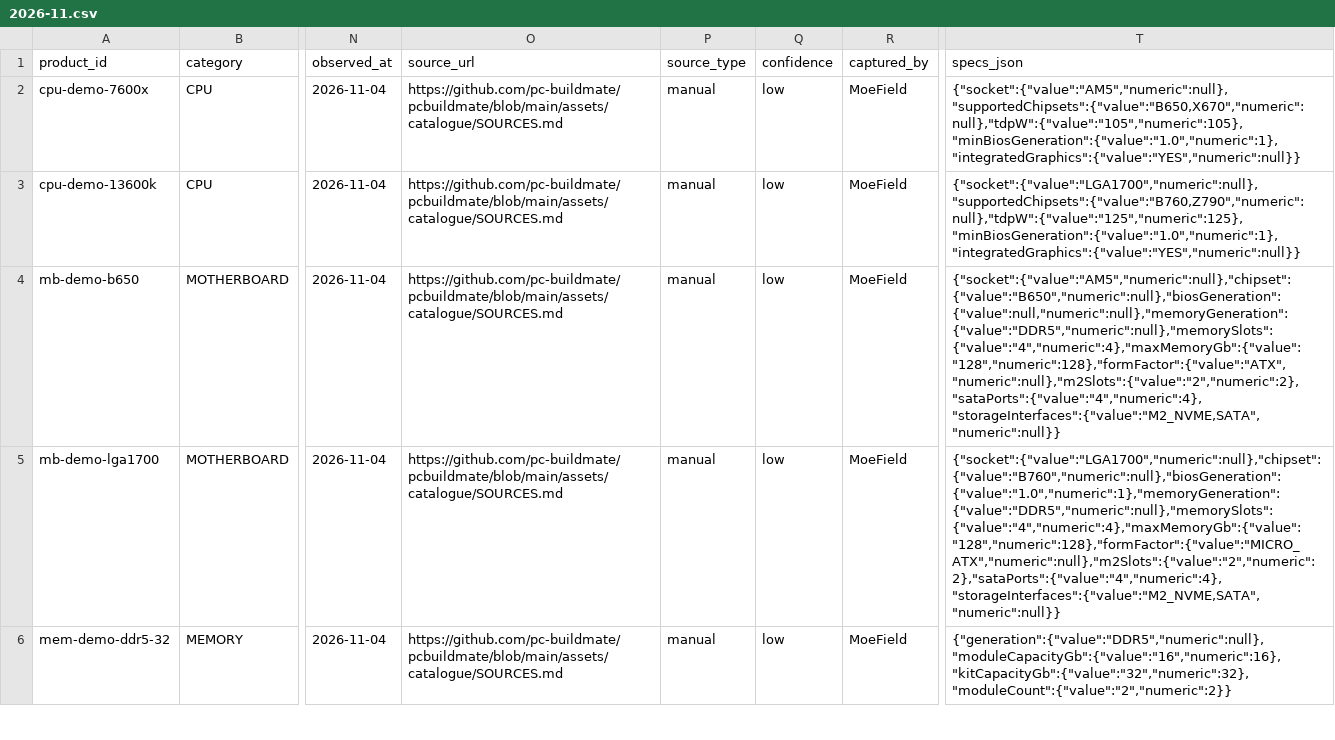
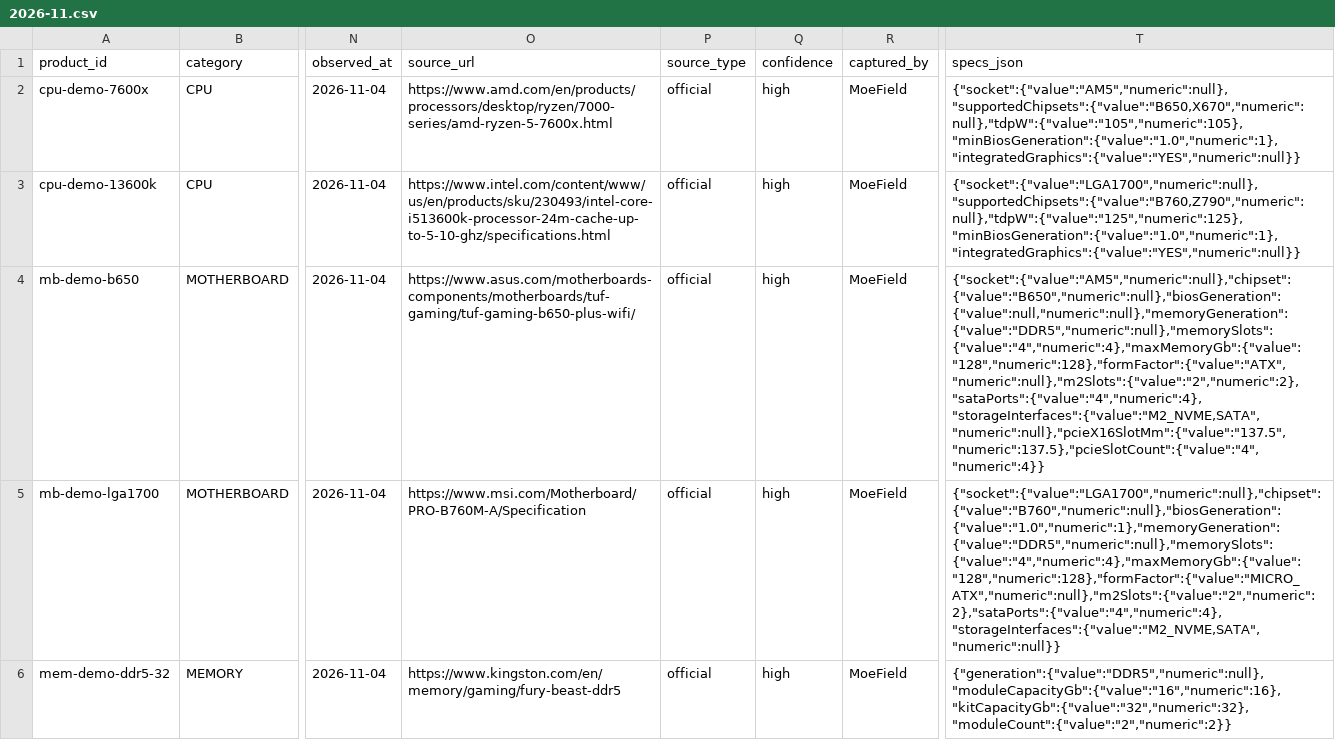
Before and after one commit to pc-buildmate/pcbuildmate, a CSV file: pricedata/seeds/2026-11.csv, drawn as a sheet; only a part is shown, gaps mark what is left out; the diff covers the shown part only; the diff names each change by its address in the sheet, - before the commit and + after, or states it on an @@ line.

```diff
--- a/pricedata/seeds/2026-11.csv
+++ b/pricedata/seeds/2026-11.csv
-O2 (source_url): https://github.com/pc-buildmate/pcbuildmate/blob/main/assets/catalogue/SOURCES.md
+O2 (source_url): https://www.amd.com/en/products/processors/desktop/ryzen/7000-series/amd-ryzen-5-7600x.html
-P2:P6 (source_type): manual
+P2:P6 (source_type): official
-Q2:Q6 (confidence): low
+Q2:Q6 (confidence): high
-O3 (source_url): https://github.com/pc-buildmate/pcbuildmate/blob/main/assets/catalogue/SOURCES.md
+O3 (source_url): https://www.intel.com/content/www/us/en/products/sku/230493/intel-core-i513600k-processor-24m-cache-up-to-5-10-ghz/specifications.html
-O4 (source_url): https://github.com/pc-buildmate/pcbuildmate/blob/main/assets/catalogue/SOURCES.md
+O4 (source_url): https://www.asus.com/motherboards-components/motherboards/tuf-gaming/tuf-gaming-b650-plus-wifi/
-T4 (specs_json): {"socket":{"value":"AM5","numeric":null},"chipset":{"value":"B650","numeric":null},"biosGeneration":{"value":null,"numeric":null},"memoryGeneration":{"value":"DDR5","numeric":null},"memorySlots":{"value":"4","numeric":4},"maxMemoryGb":{"value":"128","numeric":128},"formFactor":{"value":"ATX","numeric":null},"m2Slots":{"value":"2","numeric":2},"sataPorts":{"value":"4","numeric":4},"storageInterfaces":{"value":"M2_NVME,SATA","numeric":null}}
+T4 (specs_json): {"socket":{"value":"AM5","numeric":null},"chipset":{"value":"B650","numeric":null},"biosGeneration":{"value":null,"numeric":null},"memoryGeneration":{"value":"DDR5","numeric":null},"memorySlots":{"value":"4","numeric":4},"maxMemoryGb":{"value":"128","numeric":128},"formFactor":{"value":"ATX","numeric":null},"m2Slots":{"value":"2","numeric":2},"sataPorts":{"value":"4","numeric":4},"storageInterfaces":{"value":"M2_NVME,SATA","numeric":null},"pcieX16SlotMm":{"value":"137.5","numeric":137.5},"pcieSlotCount":{"value":"4","numeric":4}}
-O5 (source_url): https://github.com/pc-buildmate/pcbuildmate/blob/main/assets/catalogue/SOURCES.md
+O5 (source_url): https://www.msi.com/Motherboard/PRO-B760M-A/Specification
-O6 (source_url): https://github.com/pc-buildmate/pcbuildmate/blob/main/assets/catalogue/SOURCES.md
+O6 (source_url): https://www.kingston.com/en/memory/gaming/fury-beast-ddr5
```
Also changed, not shown: 29 edited cells elsewhere in this file, pricedata/data/derived/prices.csv, pricedata/data/derived/products.csv, 12 other files.
